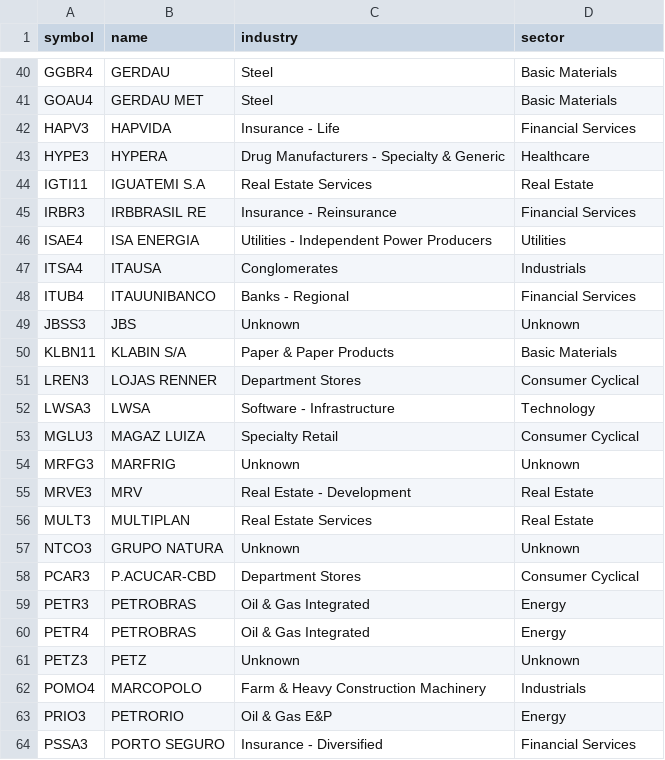
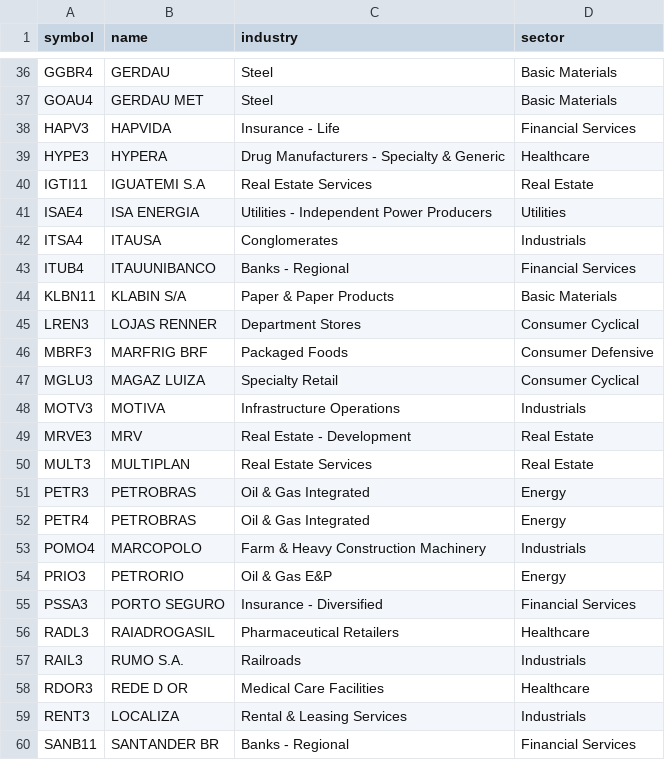
Before and after one commit to PortBackRank/PortBackRank, a CSV file: assets/IBOV.csv, drawn as a sheet; only a part is shown, gaps mark what is left out; the shorter side is filled out with more unchanged rows; the diff covers the shown part only.

```diff
--- a/assets/IBOV.csv
+++ b/assets/IBOV.csv
@@ -44,3 +40,2 @@ HYPE3|HYPERA|Drug Manufacturers - Specialty & Generic|Healthcare
 IGTI11|IGUATEMI S.A|Real Estate Services|Real Estate
-IRBR3|IRBBRASIL RE|Insurance - Reinsurance|Financial Services
 ISAE4|ISA ENERGIA|Utilities - Independent Power Producers|Utilities
@@ -48,15 +43,11 @@ ITSA4|ITAUSA|Conglomerates|Industrials
 ITUB4|ITAUUNIBANCO|Banks - Regional|Financial Services
-JBSS3|JBS|Unknown|Unknown
 KLBN11|KLABIN S/A|Paper & Paper Products|Basic Materials
 LREN3|LOJAS RENNER|Department Stores|Consumer Cyclical
-LWSA3|LWSA|Software - Infrastructure|Technology
+MBRF3|MARFRIG BRF|Packaged Foods|Consumer Defensive
 MGLU3|MAGAZ LUIZA|Specialty Retail|Consumer Cyclical
-MRFG3|MARFRIG|Unknown|Unknown
+MOTV3|MOTIVA|Infrastructure Operations|Industrials
 MRVE3|MRV|Real Estate - Development|Real Estate
 MULT3|MULTIPLAN|Real Estate Services|Real Estate
-NTCO3|GRUPO NATURA|Unknown|Unknown
-PCAR3|P.ACUCAR-CBD|Department Stores|Consumer Cyclical
 PETR3|PETROBRAS|Oil & Gas Integrated|Energy
 PETR4|PETROBRAS|Oil & Gas Integrated|Energy
-PETZ3|PETZ|Unknown|Unknown
 POMO4|MARCOPOLO|Farm & Heavy Construction Machinery|Industrials
```
Also changed, not shown: 9 added rows and 16 removed rows elsewhere in this file, 9 other files.
